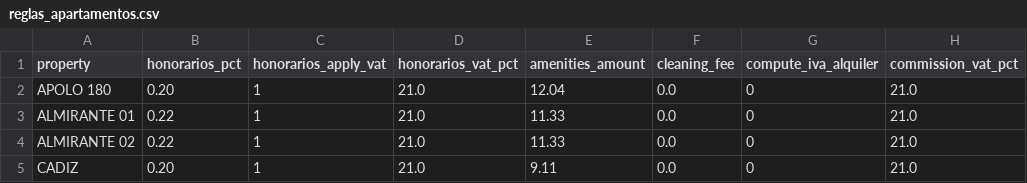
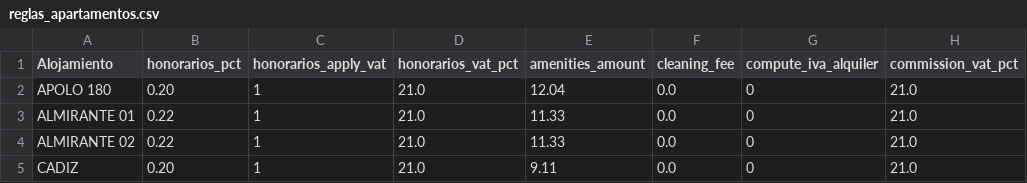
Before and after one commit to Eshkurkito/liquidaciones-pp, a CSV file: reglas_apartamentos.csv, drawn as a sheet; only a part is shown; the diff names each change by its address in the sheet, - before the commit and + after, or states it on an @@ line.

Commit message:
sf

```diff
--- a/reglas_apartamentos.csv
+++ b/reglas_apartamentos.csv
-A1: property
+A1: Alojamiento
```
